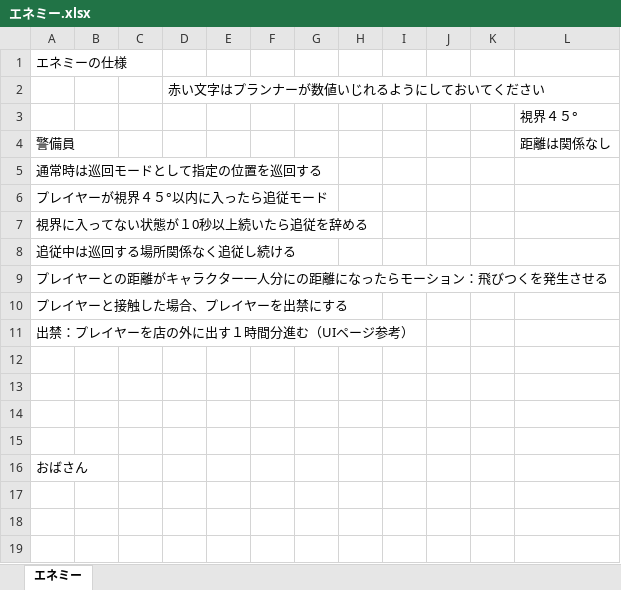
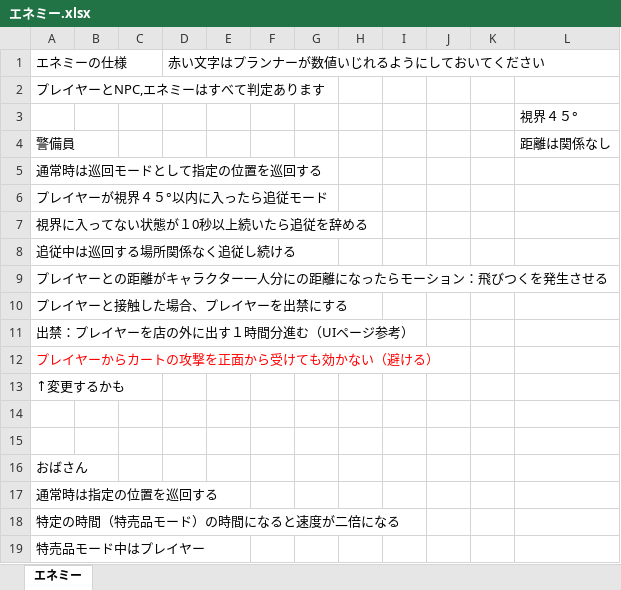
Before and after one commit to H29LatterPeriodTeam07/team07, an Excel workbook: 仕様書/エネミー.xlsx, sheet エネミー, drawn as a sheet; values as stored, in another font and other column widths than the file's, no borders; charts and pictures not drawn; removed rows and columns are numbered as before the commit, all else as after; the diff names each change by its address in the sheet, - before the commit and + after, or states it on an @@ line.

Commit message:
aaaa

```diff
--- a/仕様書/エネミー.xlsx (sheet エネミー)
+++ b/仕様書/エネミー.xlsx (sheet エネミー)
-D1: (empty)
+D1: 赤い文字はプランナーが数値いじれるようにしておいてください
-row 2:  |  |  | 赤い文字はプランナーが数値いじれるようにしておいてください
+row 2: プレイヤーとNPC,エネミーはすべて判定あります
-A12: (empty)
+A12: プレイヤーからカートの攻撃を正面から受けても効かない（避ける）
-A13: (empty)
+A13: ↑変更するかも
+row 17: 通常時は指定の位置を巡回する
+row 18: 特定の時間（特売品モード）の時間になると速度が二倍になる
+row 19: 特売品モード中はプレイヤー
```
